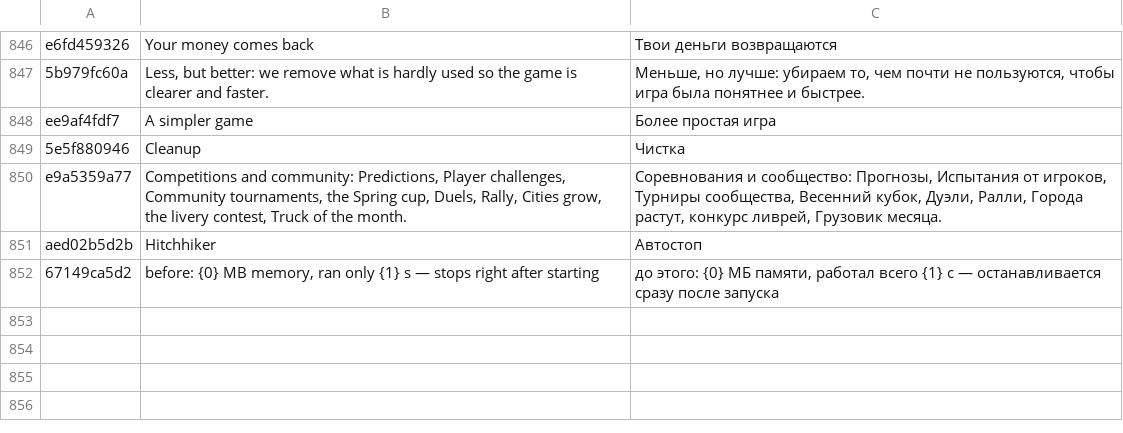
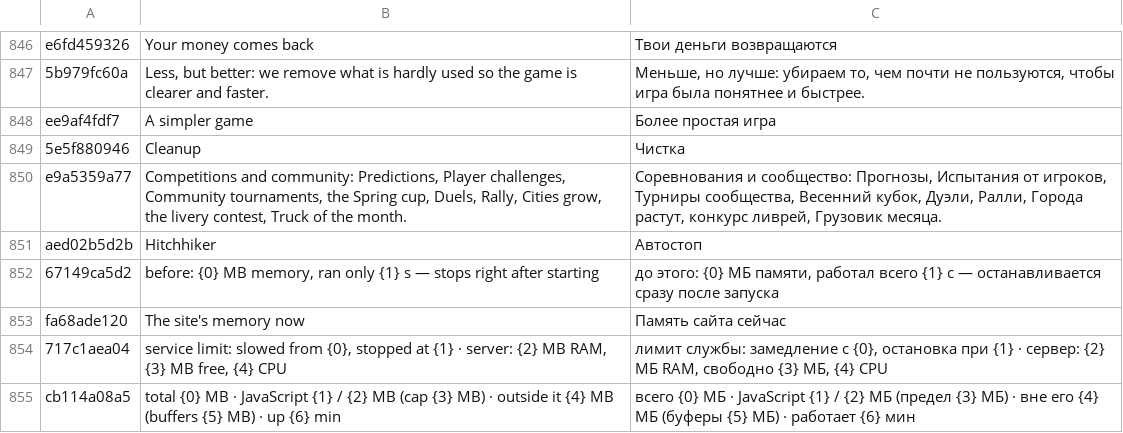
Before and after one commit to ivilinkoto/TransVerse, a TSV file: messages/tr/0073.tsv, drawn as a sheet; only a part is shown, gaps mark what is left out.

```diff
--- a/messages/tr/0073.tsv
+++ b/messages/tr/0073.tsv
@@ -852 +852,4 @@ aed02b5d2b	Hitchhiker	Автостоп
 67149ca5d2	before: {0} MB memory, ran only {1} s — stops right after starting	до этого: {0} МБ памяти, работал всего {1} с — останавливается сразу после запуска
+fa68ade120	The site's memory now	Память сайта сейчас
+717c1aea04	service limit: slowed from {0}, stopped at {1} · server: {2} MB RAM, {3} MB free, {4} CPU	лимит службы: замедление с {0}, остановка при {1} · сервер: {2} МБ RAM, свободно {3} МБ, {4} CPU
+cb114a08a5	total {0} MB · JavaScript {1} / {2} MB (cap {3} MB) · outside it {4} MB (buffers {5} MB) · up {6} min	всего {0} МБ · JavaScript {1} / {2} МБ (предел {3} МБ) · вне его {4} МБ (буферы {5} МБ) · работает {6} мин
```
Also changed, not shown: 9 other files.
